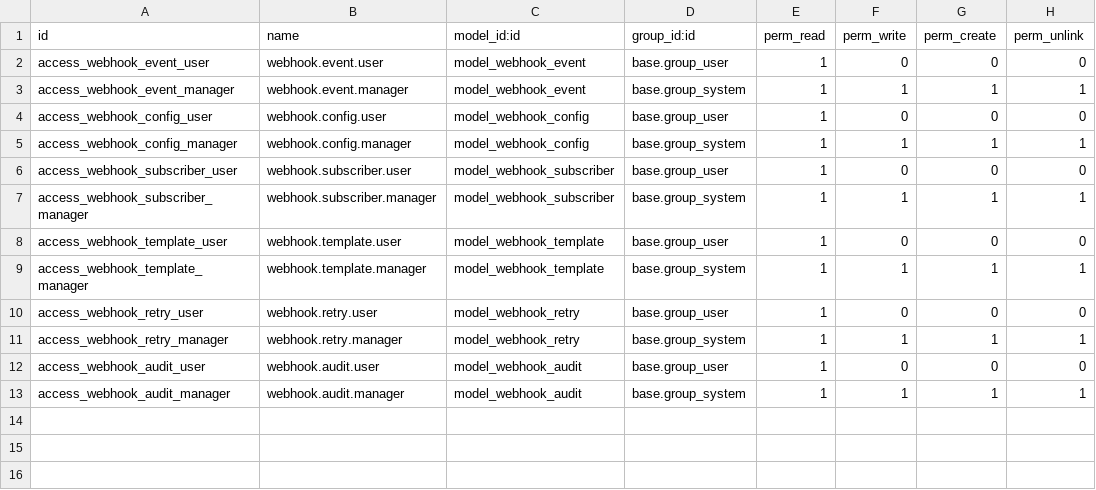
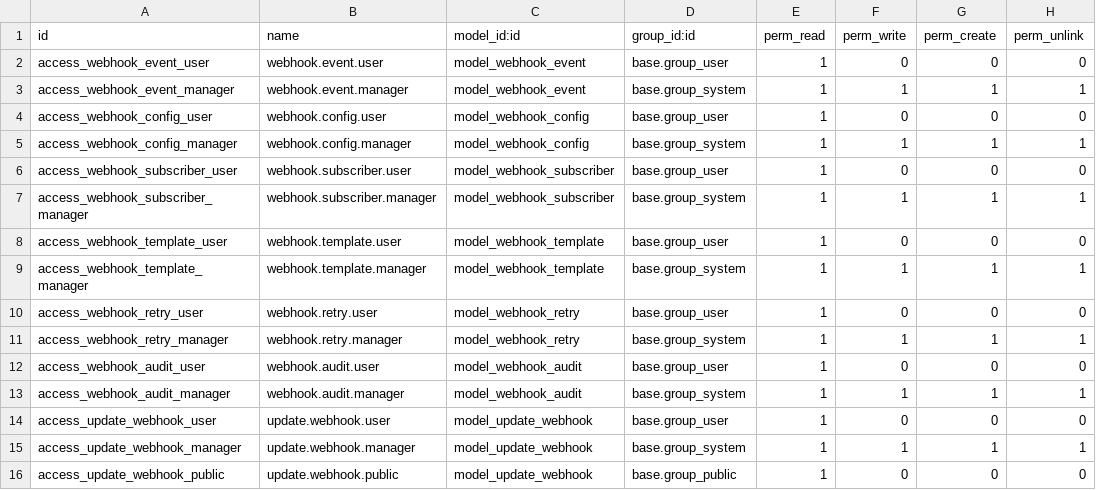
Before and after one commit to geniustep/auto-webhook-odoo, a CSV file: security/ir.model.access.csv, drawn as a sheet.

```diff
--- a/security/ir.model.access.csv
+++ b/security/ir.model.access.csv
@@ -13 +13,4 @@ access_webhook_audit_user,webhook.audit.user,model_webhook_audit,base.group_user
 access_webhook_audit_manager,webhook.audit.manager,model_webhook_audit,base.group_system,1,1,1,1
+access_update_webhook_user,update.webhook.user,model_update_webhook,base.group_user,1,0,0,0
+access_update_webhook_manager,update.webhook.manager,model_update_webhook,base.group_system,1,1,1,1
+access_update_webhook_public,update.webhook.public,model_update_webhook,base.group_public,1,0,0,0
```
Also changed, not shown: 10 other files.
